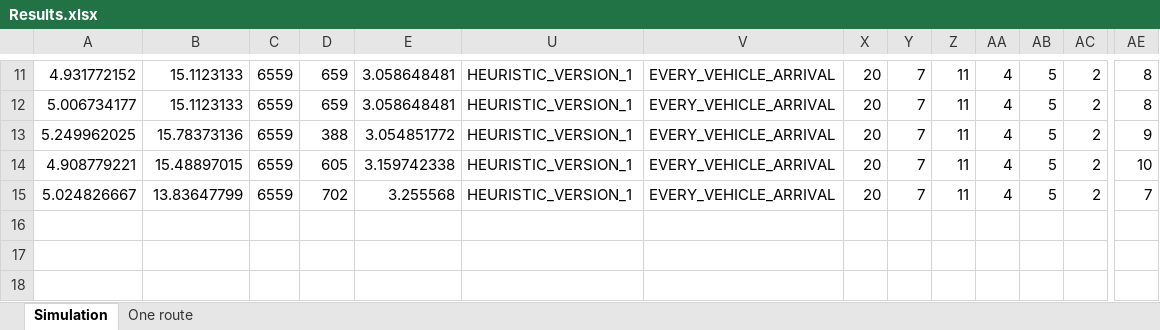
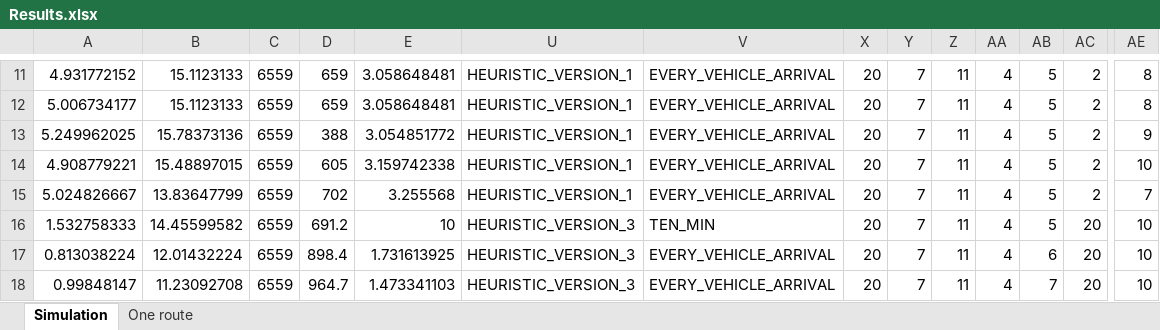
Before and after one commit to kristinehagen/Master, an Excel workbook: Results.xlsx, sheet Simulation, drawn as a sheet; only a part is shown, gaps mark what is left out; values as stored, in another font and other column widths than the file's, no borders; rows hold the shown columns only; the diff names each change by its address in the sheet, - before the commit and + after, or states it on an @@ line.

Commit message:
Value of Service vehicles + nye vehicle initials

```diff
--- a/Results.xlsx (sheet Simulation)
+++ b/Results.xlsx (sheet Simulation)
+row 16: 1.532758333 | 14.45599582 | 6559 | 691.2 | 10 | HEURISTIC_VERSION_3 | TEN_MIN | 20 | 7 | 11 | 4 | 5 | 20 | 10
+row 17: 0.813038224 | 12.01432224 | 6559 | 898.4 | 1.731613925 | HEURISTIC_VERSION_3 | EVERY_VEHICLE_ARRIVAL | 20 | 7 | 11 | 4 | 6 | 20 | 10
+row 18: 0.99848147 | 11.23092708 | 6559 | 964.7 | 1.473341103 | HEURISTIC_VERSION_3 | EVERY_VEHICLE_ARRIVAL | 20 | 7 | 11 | 4 | 7 | 20 | 10
```
Also changed, not shown: hidden cells, 12 other files.
